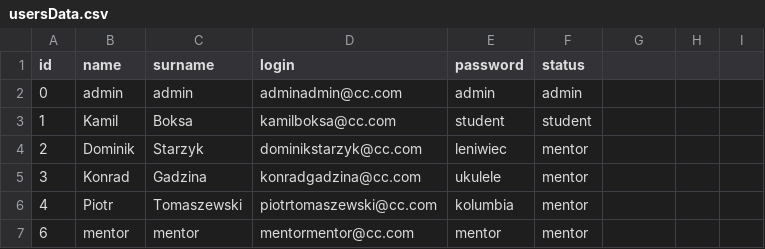
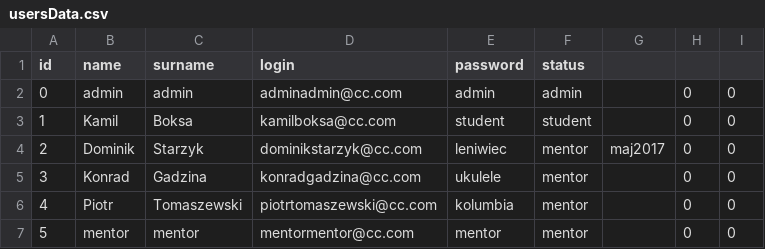
Before and after one commit to LMalko/Queststore, a CSV file: csv/usersData.csv, drawn as a sheet.

Commit message:
Actualize usersData.csv file

```diff
--- a/csv/usersData.csv
+++ b/csv/usersData.csv
@@ -1,7 +1,7 @@
 id,name,surname,login,password,status
-0,admin,admin,adminadmin@cc.com,admin,admin
-1,Kamil,Boksa,kamilboksa@cc.com,student,student
-2,Dominik,Starzyk,dominikstarzyk@cc.com,leniwiec,mentor
-3,Konrad,Gadzina,konradgadzina@cc.com,ukulele,mentor
-4,Piotr,Tomaszewski,piotrtomaszewski@cc.com,kolumbia,mentor
-6,mentor,mentor,mentormentor@cc.com,mentor,mentor
+0,admin,admin,adminadmin@cc.com,admin,admin,,0,0
+1,Kamil,Boksa,kamilboksa@cc.com,student,student,,0,0
+2,Dominik,Starzyk,dominikstarzyk@cc.com,leniwiec,mentor,maj2017,0,0
+3,Konrad,Gadzina,konradgadzina@cc.com,ukulele,mentor,,0,0
+4,Piotr,Tomaszewski,piotrtomaszewski@cc.com,kolumbia,mentor,,0,0
+5,mentor,mentor,mentormentor@cc.com,mentor,mentor,,0,0
```
